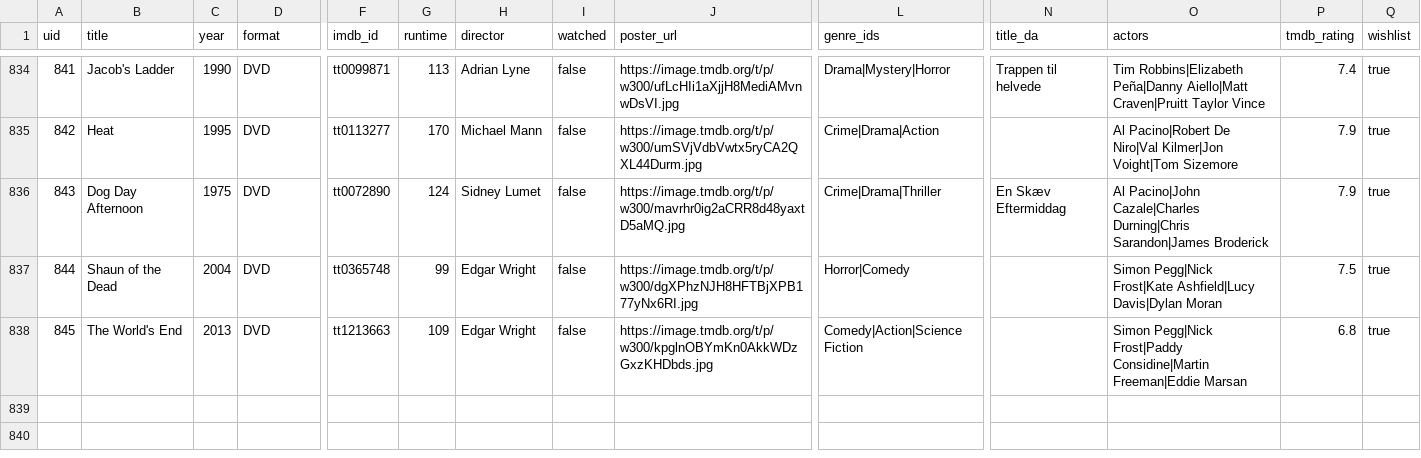
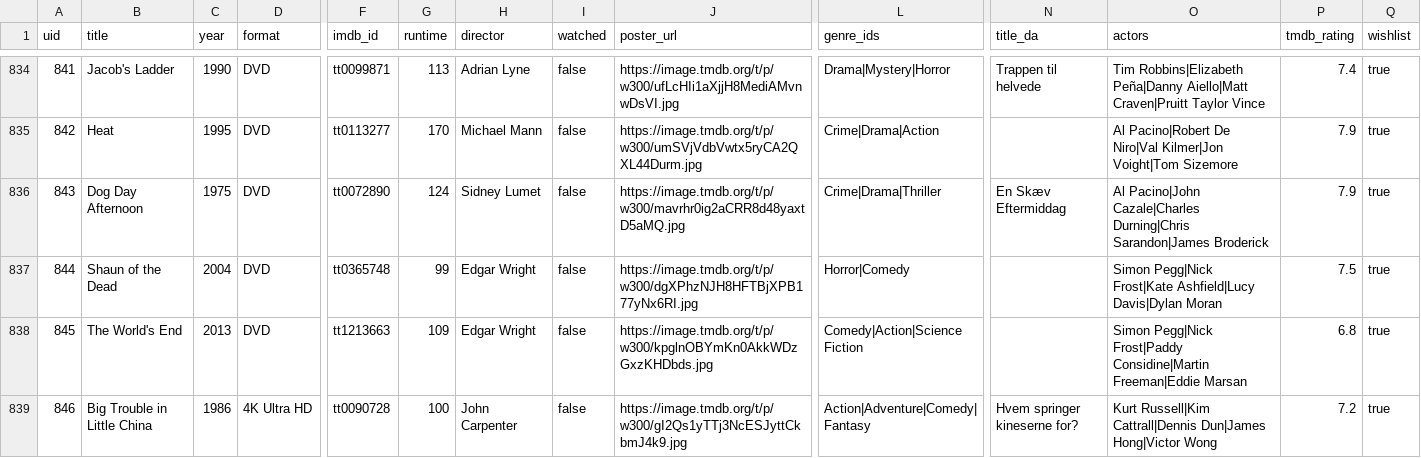
Before and after one commit to wonderdk/bekindrewind, a CSV file: movies.csv, drawn as a sheet; only a part is shown, gaps mark what is left out; rows hold the shown columns only; the diff names each change by its address in the sheet, - before the commit and + after, or states it on an @@ line.

Commit message:
Add to wishlist: Big Trouble in Little China

```diff
--- a/movies.csv
+++ b/movies.csv
+row 839: 846 | Big Trouble in Little China | 1986 | 4K Ultra HD | tt0090728 | 100 | John Carpenter | false | https://image.tmdb.org/t/p/w300/gI2Qs1yTTj3NcESJyttCkbmJ4k9.jpg | Action|Adventure|Comedy|Fantasy | Hvem springer kineserne for? | Kurt Russell|Kim Cattrall|Dennis Dun|James Hong|Victor Wong | 7.2 | true
```
